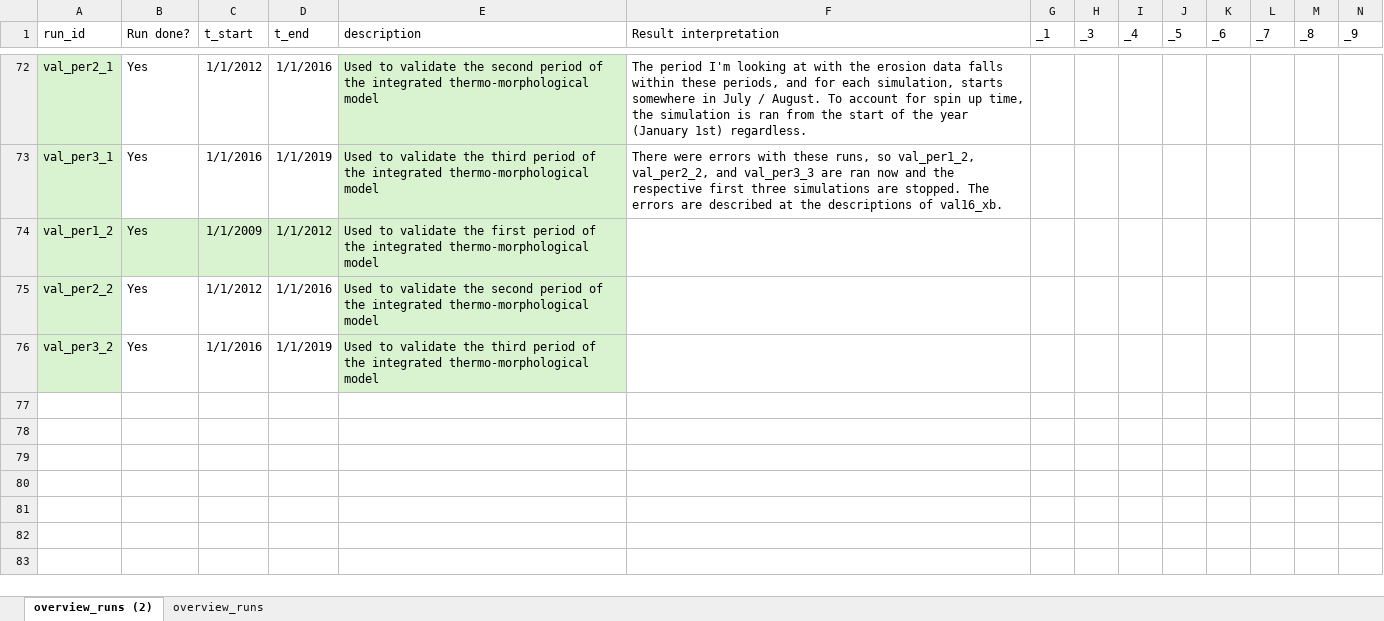
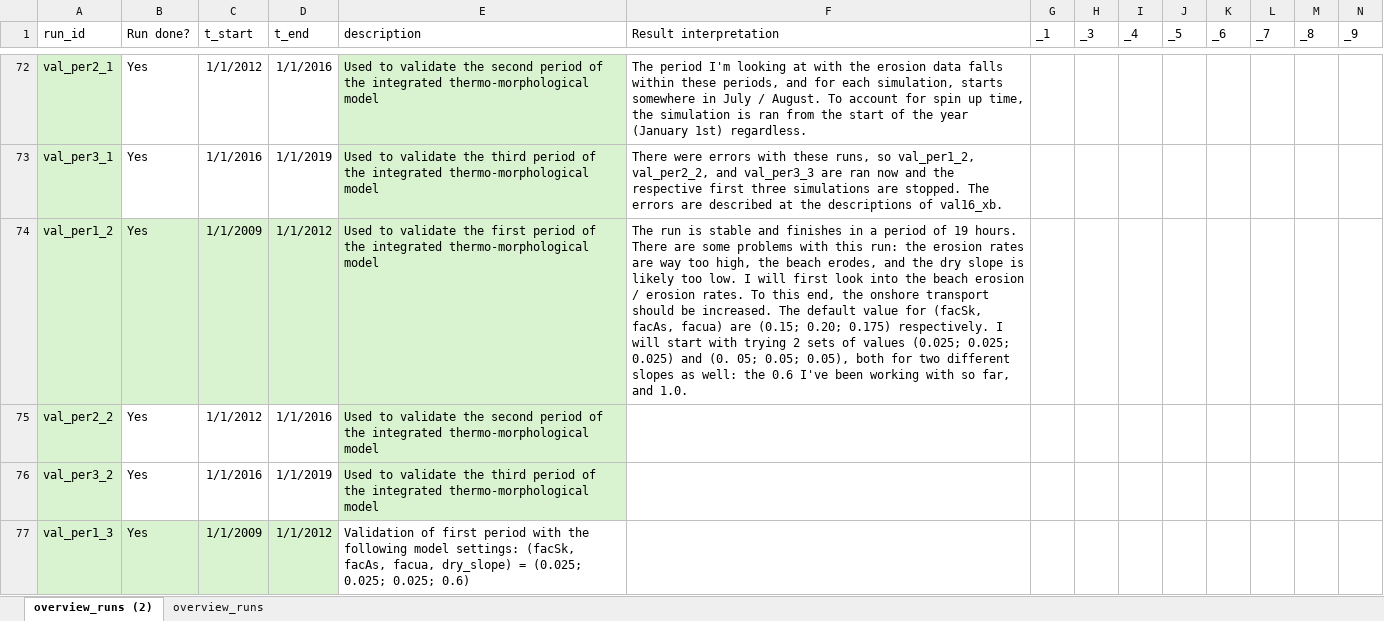
Before and after one commit to khdebruijn/thermo-morphological-model, an Excel workbook: runs/overview_runs.xlsx, sheet overview_runs (2), drawn as a sheet; only a part is shown, gaps mark what is left out; values as stored, in another font and other column widths than the file's, no borders; table styles not drawn; rows hold the shown columns only; the diff covers the shown part only; the diff names each change by its address in the sheet, - before the commit and + after, or states it on an @@ line.

Commit message:
Update overview_runs.xlsx

```diff
--- a/runs/overview_runs.xlsx (sheet overview_runs (2))
+++ b/runs/overview_runs.xlsx (sheet overview_runs (2))
-F74 (Result interpretation): (empty)
+F74 (Result interpretation): The run is stable and finishes in a period of 19 hours. There are some problems with this run: the erosion rates are way too high, the beach erodes, and the dry slope is likely too low. I will first look into the beach erosion / erosion rates. To this end, the onshore transport should be increased. The default value for (facSk, facAs, facua) are (0.15; 0.20; 0.175) respectively. I will start with trying 2 sets of values (0.025; 0.025; 0.025) and (0. 05; 0.05; 0.05), both for two different slopes as well: the 0.6 I've been working with so far, and 1.0.
+row 77: val_per1_3 | Yes | 1/1/2009 | 1/1/2012 | Validation of first period with the following model settings: (facSk, facAs, facua, dry_slope) = (0.025; 0.025; 0.025; 0.6)
```
Also changed, not shown: 4 added rows, 1 removed row and 1 edited cell elsewhere in this sheet.
